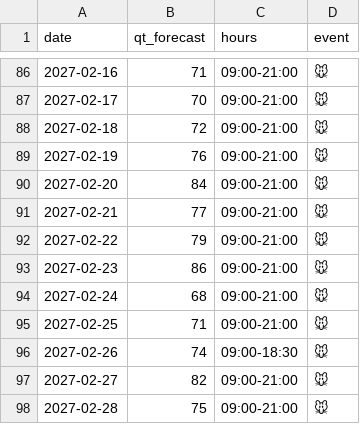
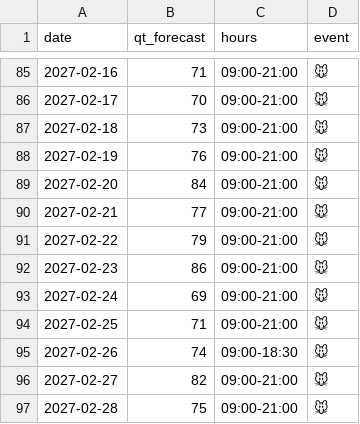
Before and after one commit to EbiharaYuki/disney, a CSV file: data/history/tdl_future.csv, drawn as a sheet; only a part is shown, gaps mark what is left out; the diff covers the shown part only.

```diff
--- a/data/history/tdl_future.csv
+++ b/data/history/tdl_future.csv
@@ -87,3 +86,3 @@ date,qt_forecast,hours,event
 2027-02-17,70,09:00-21:00,🐭
-2027-02-18,72,09:00-21:00,🐭
+2027-02-18,73,09:00-21:00,🐭
 2027-02-19,76,09:00-21:00,🐭
@@ -93,3 +92,3 @@ date,qt_forecast,hours,event
 2027-02-23,86,09:00-21:00,🐭
-2027-02-24,68,09:00-21:00,🐭
+2027-02-24,69,09:00-21:00,🐭
 2027-02-25,71,09:00-21:00,🐭
```
Also changed, not shown: 1 removed row and 11 edited cells elsewhere in this file, data/history/qt_forecast_log.csv, data/history/tdl.csv, 13 other files.
